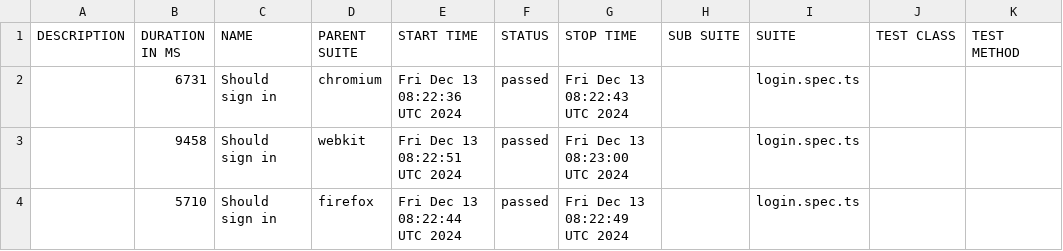
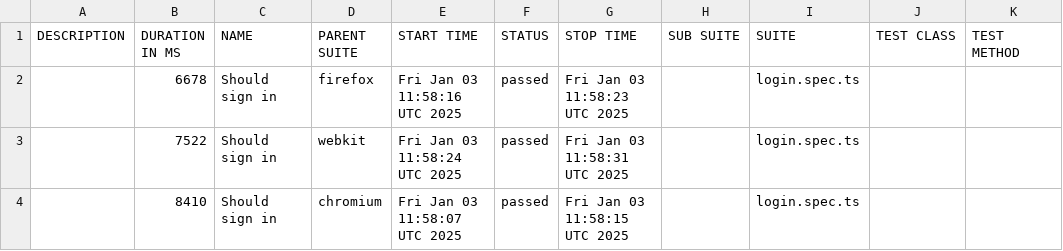
Before and after one commit to arkbuchholz/playwright, a CSV file: allure/data/suites.csv, drawn as a sheet.

```diff
--- a/allure/data/suites.csv
+++ b/allure/data/suites.csv
@@ -1,4 +1,4 @@
 "DESCRIPTION","DURATION IN MS","NAME","PARENT SUITE","START TIME","STATUS","STOP TIME","SUB SUITE","SUITE","TEST CLASS","TEST METHOD"
-"","6731","Should sign in","chromium","Fri Dec 13 08:22:36 UTC 2024","passed","Fri Dec 13 08:22:43 UTC 2024","","login.spec.ts","",""
-"","9458","Should sign in","webkit","Fri Dec 13 08:22:51 UTC 2024","passed","Fri Dec 13 08:23:00 UTC 2024","","login.spec.ts","",""
-"","5710","Should sign in","firefox","Fri Dec 13 08:22:44 UTC 2024","passed","Fri Dec 13 08:22:49 UTC 2024","","login.spec.ts","",""
+"","6678","Should sign in","firefox","Fri Jan 03 11:58:16 UTC 2025","passed","Fri Jan 03 11:58:23 UTC 2025","","login.spec.ts","",""
+"","7522","Should sign in","webkit","Fri Jan 03 11:58:24 UTC 2025","passed","Fri Jan 03 11:58:31 UTC 2025","","login.spec.ts","",""
+"","8410","Should sign in","chromium","Fri Jan 03 11:58:07 UTC 2025","passed","Fri Jan 03 11:58:15 UTC 2025","","login.spec.ts","",""
```
Also changed, not shown: 31 other files.
